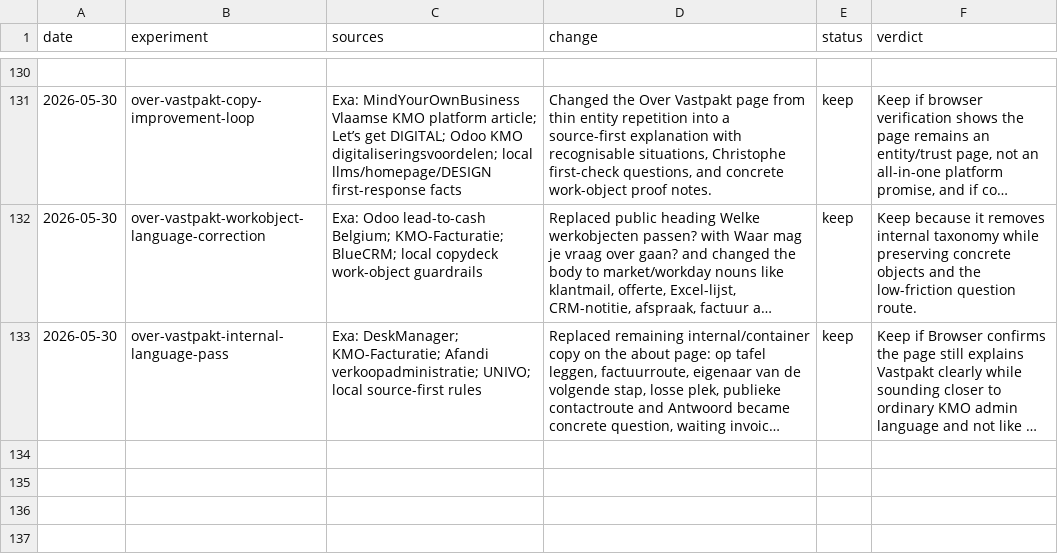
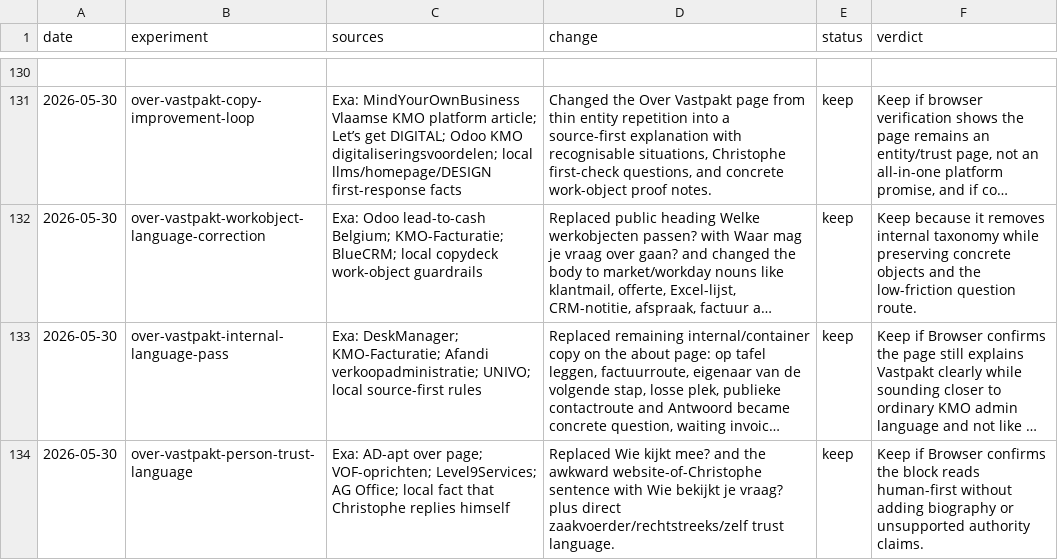
Before and after one commit to ChristopheAI/vastpakt, a TSV file: docs/experiments/homepage-experiments.tsv, drawn as a sheet; only a part is shown, gaps mark what is left out; long unchanged cells end in …; the diff names each change by its address in the sheet, - before the commit and + after, or states it on an @@ line.

Commit message:
Clarify about page trust copy

```diff
--- a/docs/experiments/homepage-experiments.tsv
+++ b/docs/experiments/homepage-experiments.tsv
+row 134: 2026-05-30 | over-vastpakt-person-trust-language | Exa: AD-apt over page; VOF-oprichten; Level9Services; AG Office; local fact that Christophe replies himself | Replaced Wie kijkt mee? and the awkward website-of-Christophe sentence with Wie bekijkt je vraag? plus direct zaakvoerder/rechtstreeks/zelf trust language. | keep | Keep if Browser confirms the block reads human-first without adding biography or unsupported authority claims.
```
Also changed, not shown: 2 other files.
